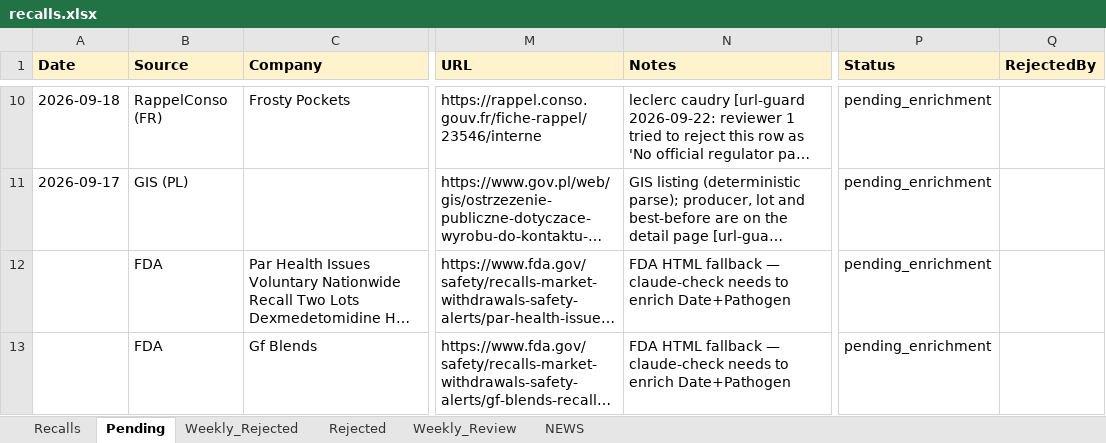
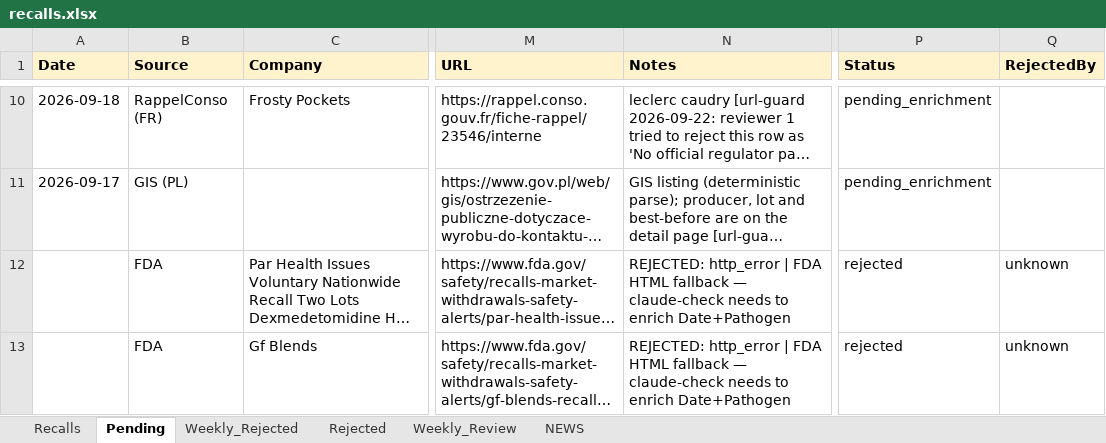
Before and after one commit to gstoforos/Food-Safety-Intelligence-System, an Excel workbook: docs/data/recalls.xlsx, sheet Pending, drawn as a sheet; only a part is shown, gaps mark what is left out; long unchanged cells end in …; values as stored, in another font and other column widths than the file's, no borders; the diff names each change by its address in the sheet, - before the commit and + after, or states it on an @@ line.

Commit message:
chore(data): hourly Pending→Recalls merge 07:37

```diff
--- a/docs/data/recalls.xlsx (sheet Pending)
+++ b/docs/data/recalls.xlsx (sheet Pending)
-N12:N13 (Notes): FDA HTML…
+N12:N13 (Notes): REJECTED: http_error | FDA HTML…
-P12:P13 (Status): pending_enrichment
+P12:P13 (Status): rejected
-Q12:Q13 (RejectedBy): (empty)
+Q12:Q13 (RejectedBy): unknown
```
